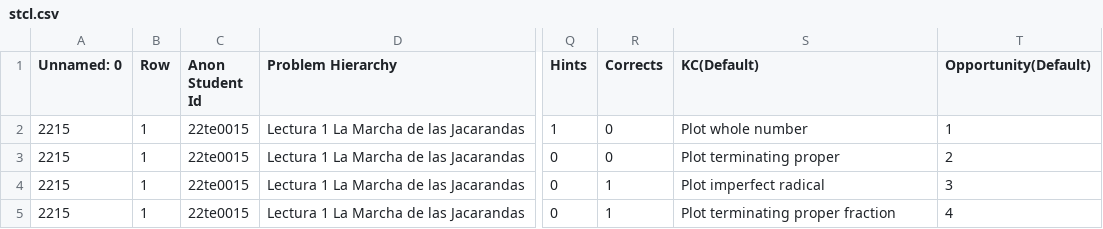
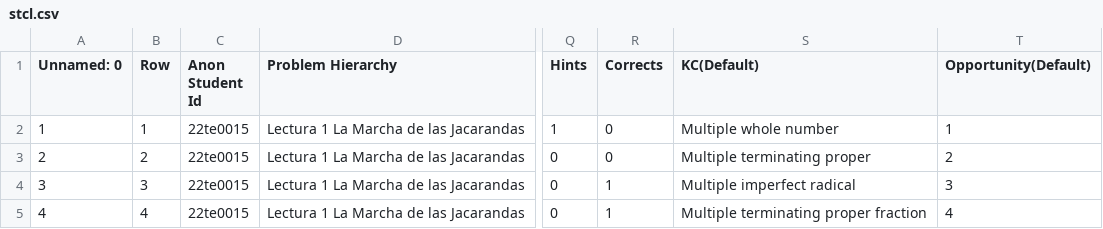
Before and after one commit to MiLiz2020/data, a CSV file: stcl.csv, drawn as a sheet; only a part is shown, gaps mark what is left out; the diff names each change by its address in the sheet, - before the commit and + after, or states it on an @@ line.

Commit message:
Segundo commit

```diff
--- a/stcl.csv
+++ b/stcl.csv
-A2 (Unnamed: 0): 2215
+A2 (Unnamed: 0): 1
-S2 (KC(Default)): Plot whole number
+S2 (KC(Default)): Multiple whole number
-A3 (Unnamed: 0): 2215
+A3 (Unnamed: 0): 2
-B3 (Row): 1
+B3 (Row): 2
-S3 (KC(Default)): Plot terminating proper
+S3 (KC(Default)): Multiple terminating proper
-A4 (Unnamed: 0): 2215
+A4 (Unnamed: 0): 3
-B4 (Row): 1
+B4 (Row): 3
-S4 (KC(Default)): Plot imperfect radical
+S4 (KC(Default)): Multiple imperfect radical
-A5 (Unnamed: 0): 2215
+A5 (Unnamed: 0): 4
-B5 (Row): 1
+B5 (Row): 4
-S5 (KC(Default)): Plot terminating proper fraction
+S5 (KC(Default)): Multiple terminating proper fraction
```
